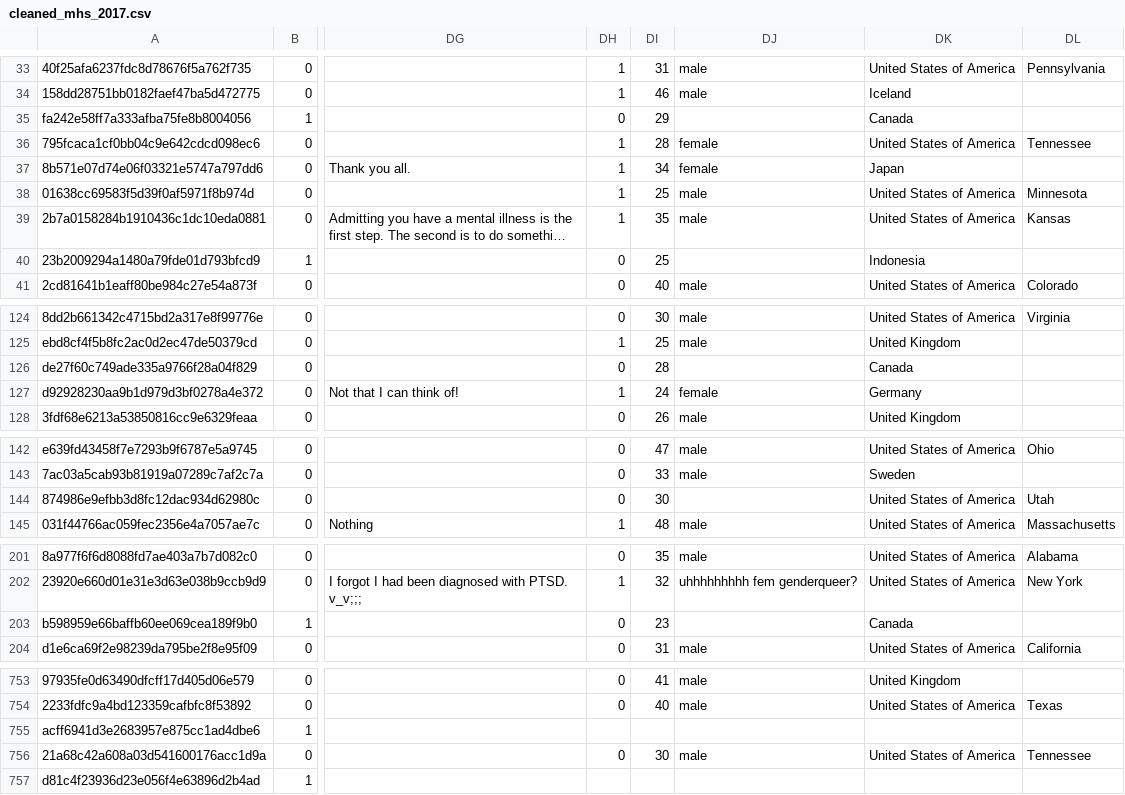
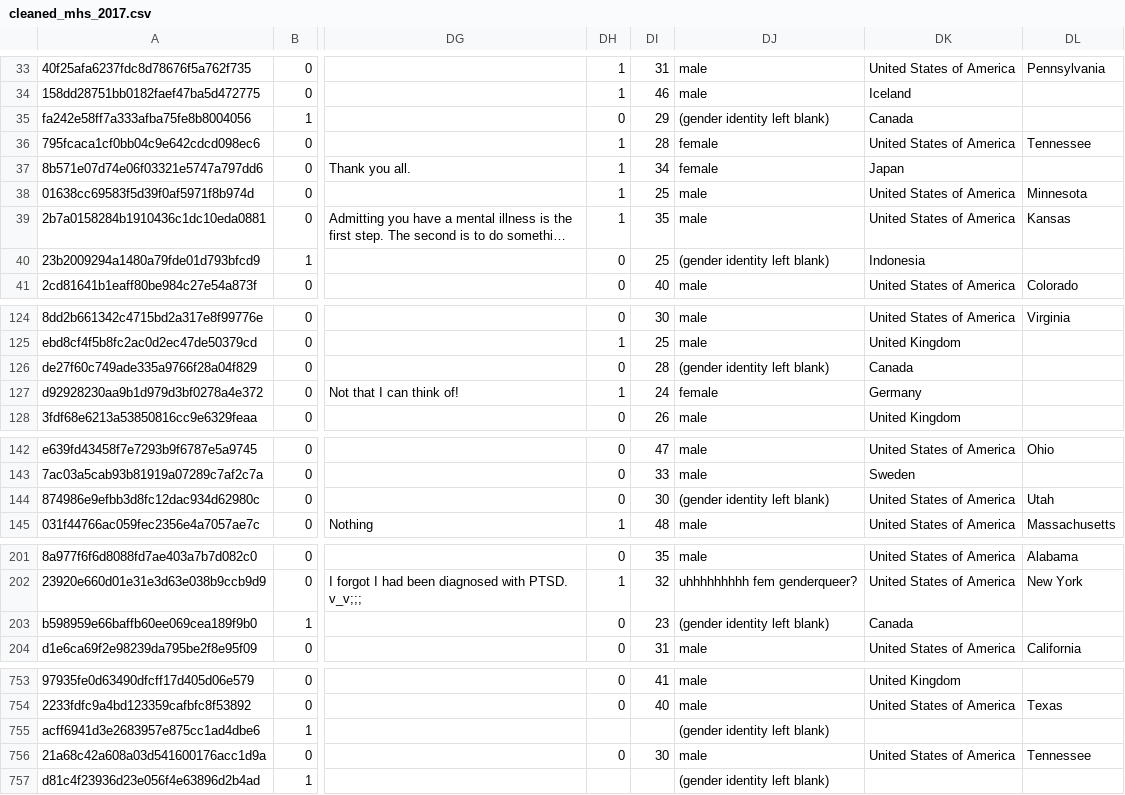
Before and after one commit to syoon123/vscode-gorls, a CSV file: data/cleaned_mhs_2017.csv, drawn as a sheet; only a part is shown, gaps mark what is left out; long unchanged cells end in …; the diff covers the shown part only; the diff names each change by its address in the sheet, - before the commit and + after, or states it on an @@ line.

```diff
--- a/data/cleaned_mhs_2017.csv
+++ b/data/cleaned_mhs_2017.csv
-DJ35: (empty)
+DJ35: (gender identity left blank)
-DJ40: (empty)
+DJ40: (gender identity left blank)
-DJ126: (empty)
+DJ126: (gender identity left blank)
-DJ144: (empty)
+DJ144: (gender identity left blank)
-DJ203: (empty)
+DJ203: (gender identity left blank)
-DJ755: (empty)
+DJ755: (gender identity left blank)
-DJ757: (empty)
+DJ757: (gender identity left blank)
```
Also changed, not shown: 5 edited cells elsewhere in this file, data/cleaned_mhs_2014.csv, data/cleaned_mhs_2018.csv, 7 other files.
